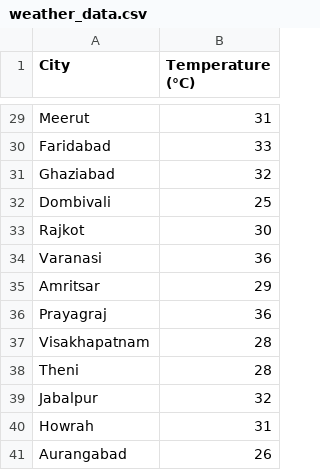
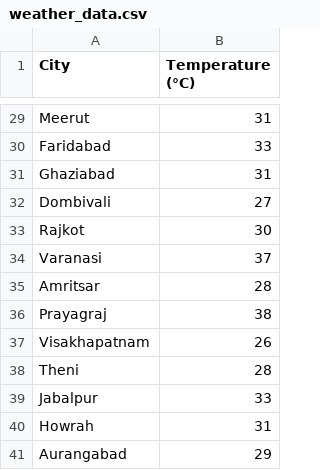
Before and after one commit to Pharahsayyad/webscrapping-of-website-of-all-cities-in-India, a CSV file: weather_data.csv, drawn as a sheet; only a part is shown, gaps mark what is left out; the diff covers the shown part only.

```diff
--- a/weather_data.csv
+++ b/weather_data.csv
@@ -30,12 +30,12 @@ Meerut,31
 Faridabad,33
-Ghaziabad,32
-Dombivali,25
+Ghaziabad,31
+Dombivali,27
 Rajkot,30
-Varanasi,36
-Amritsar,29
-Prayagraj,36
-Visakhapatnam,28
+Varanasi,37
+Amritsar,28
+Prayagraj,38
+Visakhapatnam,26
 Theni,28
-Jabalpur,32
+Jabalpur,33
 Howrah,31
-Aurangabad,26
+Aurangabad,29
```
Also changed, not shown: 18 edited cells elsewhere in this file, 9 other files.
